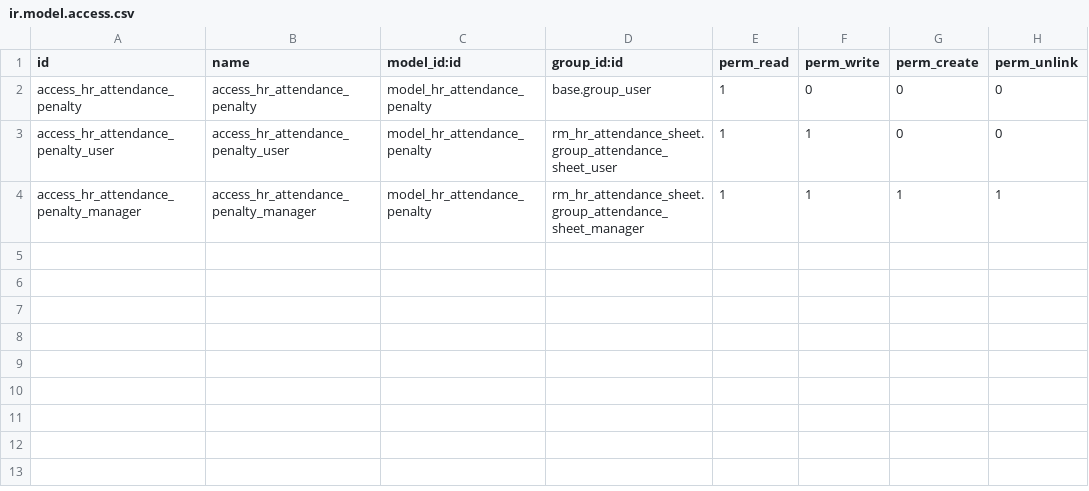
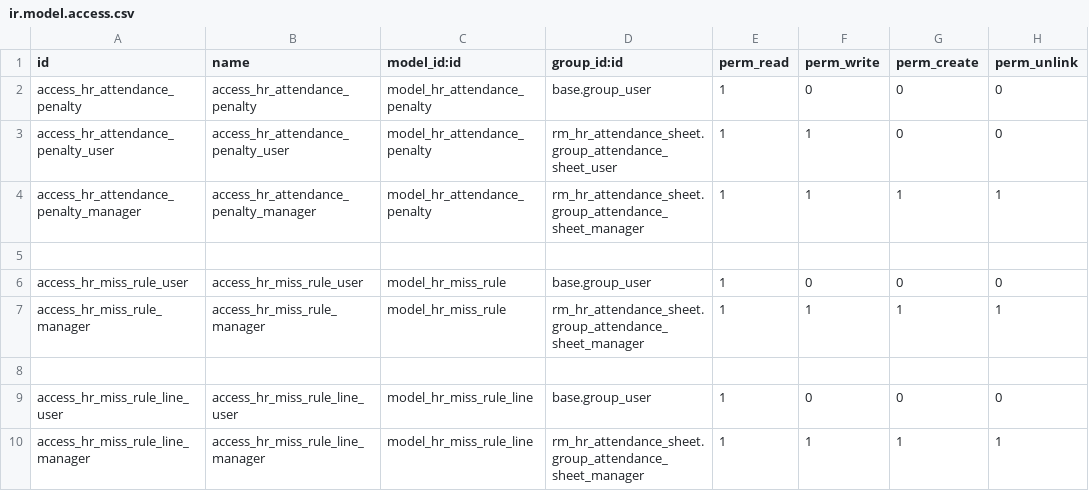
Before and after one commit to nooregy/production, a CSV file: surgi_attendance_sheet/security/ir.model.access.csv, drawn as a sheet.

Commit message:
attendance_sheet_extra

```diff
--- a/surgi_attendance_sheet/security/ir.model.access.csv
+++ b/surgi_attendance_sheet/security/ir.model.access.csv
@@ -4 +4,7 @@ access_hr_attendance_penalty_user,access_hr_attendance_penalty_user,model_hr_att
 access_hr_attendance_penalty_manager,access_hr_attendance_penalty_manager,model_hr_attendance_penalty,rm_hr_attendance_sheet.group_attendance_sheet_manager,1,1,1,1
+
+access_hr_miss_rule_user,access_hr_miss_rule_user,model_hr_miss_rule,base.group_user,1,0,0,0
+access_hr_miss_rule_manager,access_hr_miss_rule_manager,model_hr_miss_rule,rm_hr_attendance_sheet.group_attendance_sheet_manager,1,1,1,1
+
+access_hr_miss_rule_line_user,access_hr_miss_rule_line_user,model_hr_miss_rule_line,base.group_user,1,0,0,0
+access_hr_miss_rule_line_manager,access_hr_miss_rule_line_manager,model_hr_miss_rule_line,rm_hr_attendance_sheet.group_attendance_sheet_manager,1,1,1,1
```
Also changed, not shown: 20 other files.
